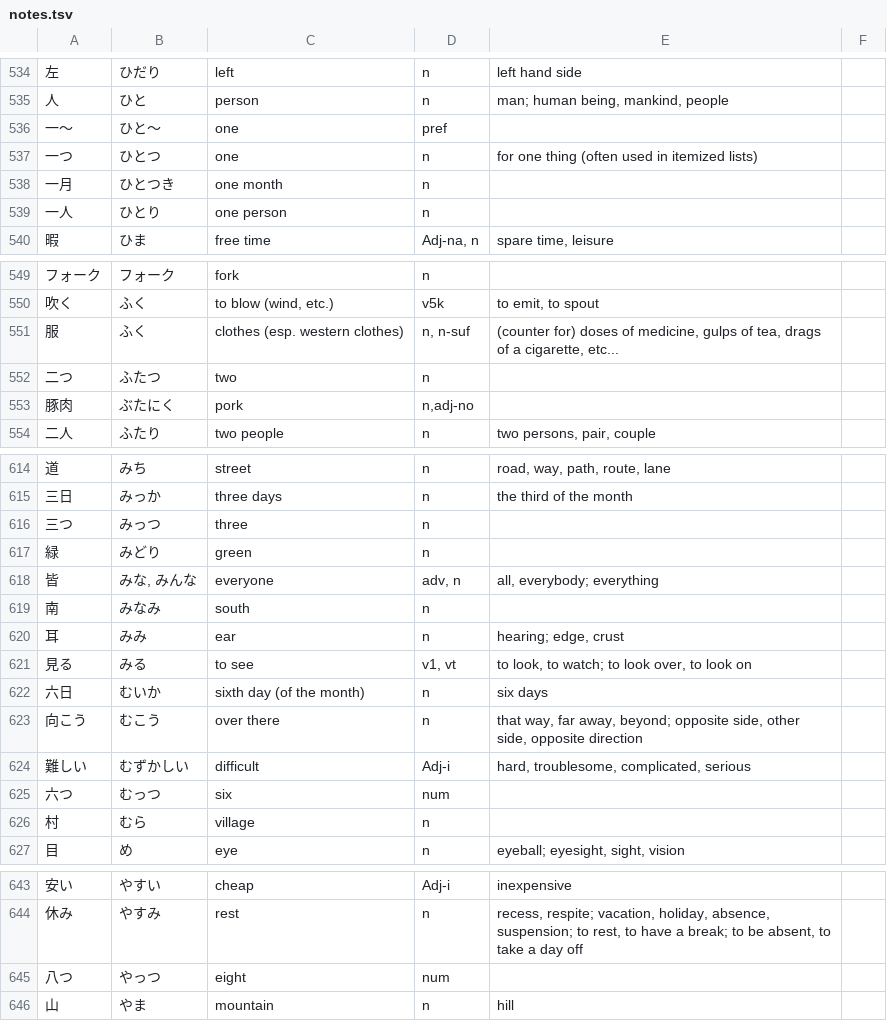
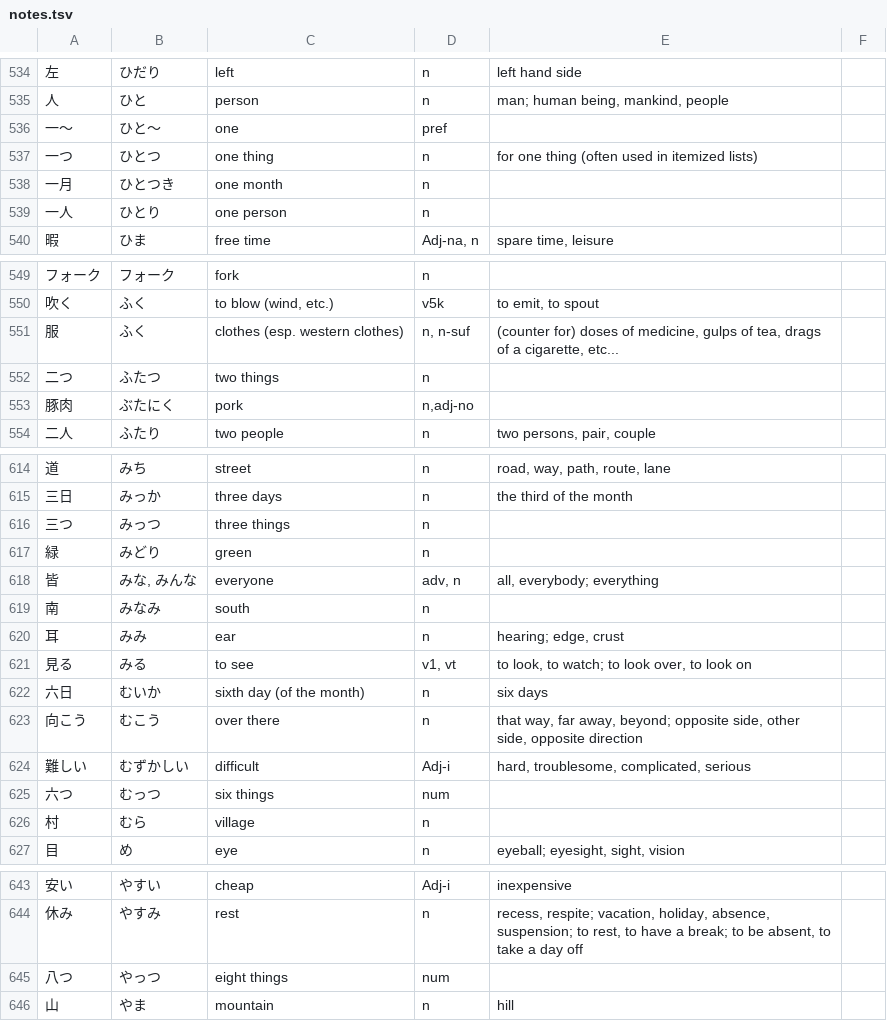
Before and after one commit to Hypercubed/Ultimate-JLPT-N5-Vocabulary-Deck, a TSV file: notes.tsv, drawn as a sheet; only a part is shown, gaps mark what is left out; the diff covers the shown part only.

```diff
--- a/notes.tsv
+++ b/notes.tsv
@@ -536,3 +536,3 @@
 一～	ひと～	one	pref			
-一つ	ひとつ	one	n	for one thing (often used in itemized lists)		
+一つ	ひとつ	one thing	n	for one thing (often used in itemized lists)		
 一月	ひとつき	one month	n			
@@ -551,3 +551,3 @@
 服	ふく	clothes (esp. western clothes)	n, n-suf	(counter for) doses of medicine, gulps of tea, drags of a cigarette, etc...		
-二つ	ふたつ	two	n			
+二つ	ふたつ	two things	n			
 豚肉	ぶたにく	pork	n,adj-no			
@@ -615,3 +615,3 @@
 三日	みっか	three days	n	the third of the month		
-三つ	みっつ	three	n			
+三つ	みっつ	three things	n			
 緑	みどり	green	n			
@@ -624,3 +624,3 @@
 難しい	むずかしい	difficult	Adj-i	hard, troublesome, complicated, serious		
-六つ	むっつ	six	num			
+六つ	むっつ	six things	num			
 村	むら	village	n			
@@ -644,3 +644,3 @@
 休み	やすみ	rest	n	recess, respite; vacation, holiday, absence, suspension; to rest, to have a break; to be absent, to take a day off		
-八つ	やっつ	eight	num			
+八つ	やっつ	eight things	num			
 山	やま	mountain	n	hill		
```
Also changed, not shown: 7 edited cells elsewhere in this file.
